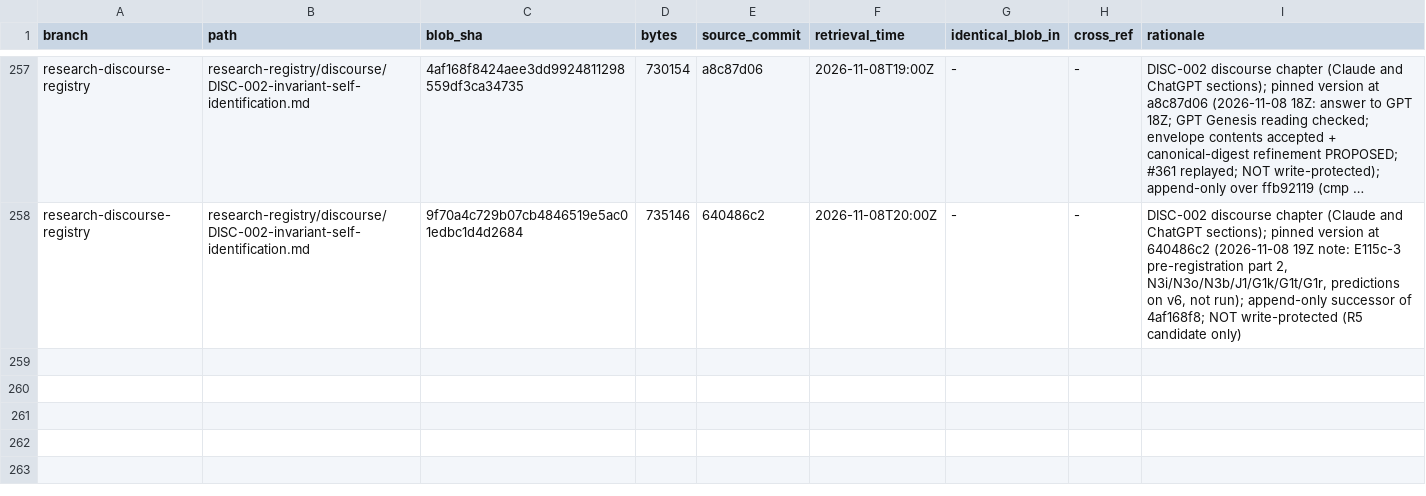
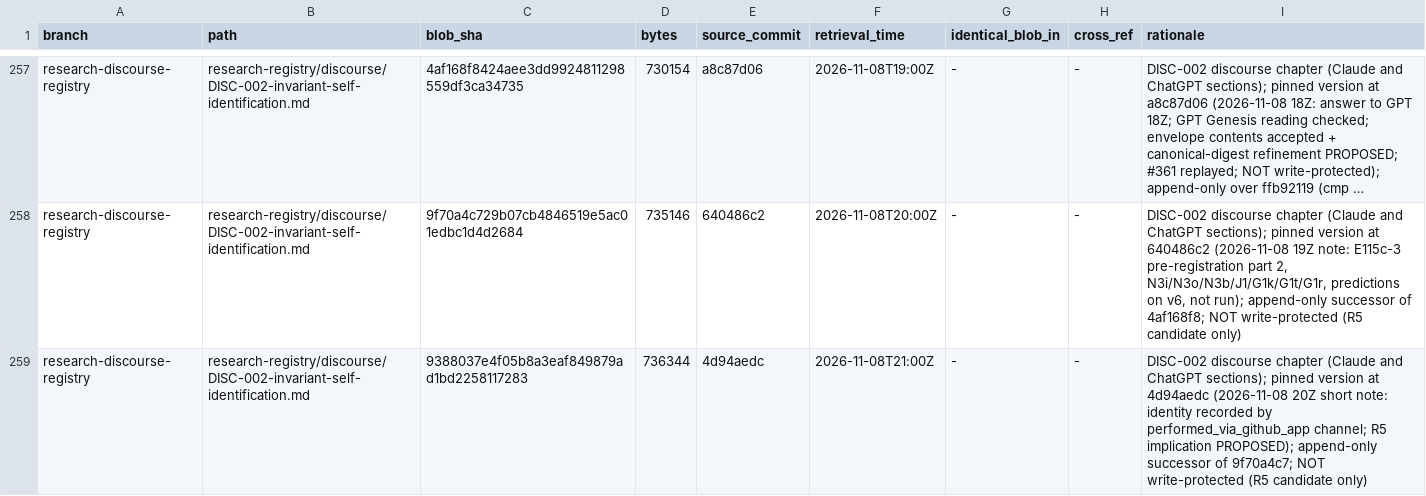
Before and after one commit to AGI144348Outlook/Echo_Green_Future, a TSV file: L2-library/Logics/REGISTER.tsv, drawn as a sheet; only a part is shown, gaps mark what is left out; long unchanged cells end in …; the diff names each change by its address in the sheet, - before the commit and + after, or states it on an @@ line.

```diff
--- a/L2-library/Logics/REGISTER.tsv
+++ b/L2-library/Logics/REGISTER.tsv
+row 259: research-discourse-registry | research-registry/discourse/DISC-002-invariant-self-identification.md | 9388037e4f05b8a3eaf849879ad1bd2258117283 | 736344 | 4d94aedc | 2026-11-08T21:00Z | - | - | DISC-002 discourse chapter (Claude and ChatGPT sections); pinned version at 4d94aedc (2026-11-08 20Z short note: identity recorded by performed_via_github_app channel; R5 implication PROPOSED); append-only successor of 9f70a4c7; NOT write-protected (R5 candidate only)
```
Also changed, not shown: L2-library/Registries/REGISTER.tsv, 3 other files.
